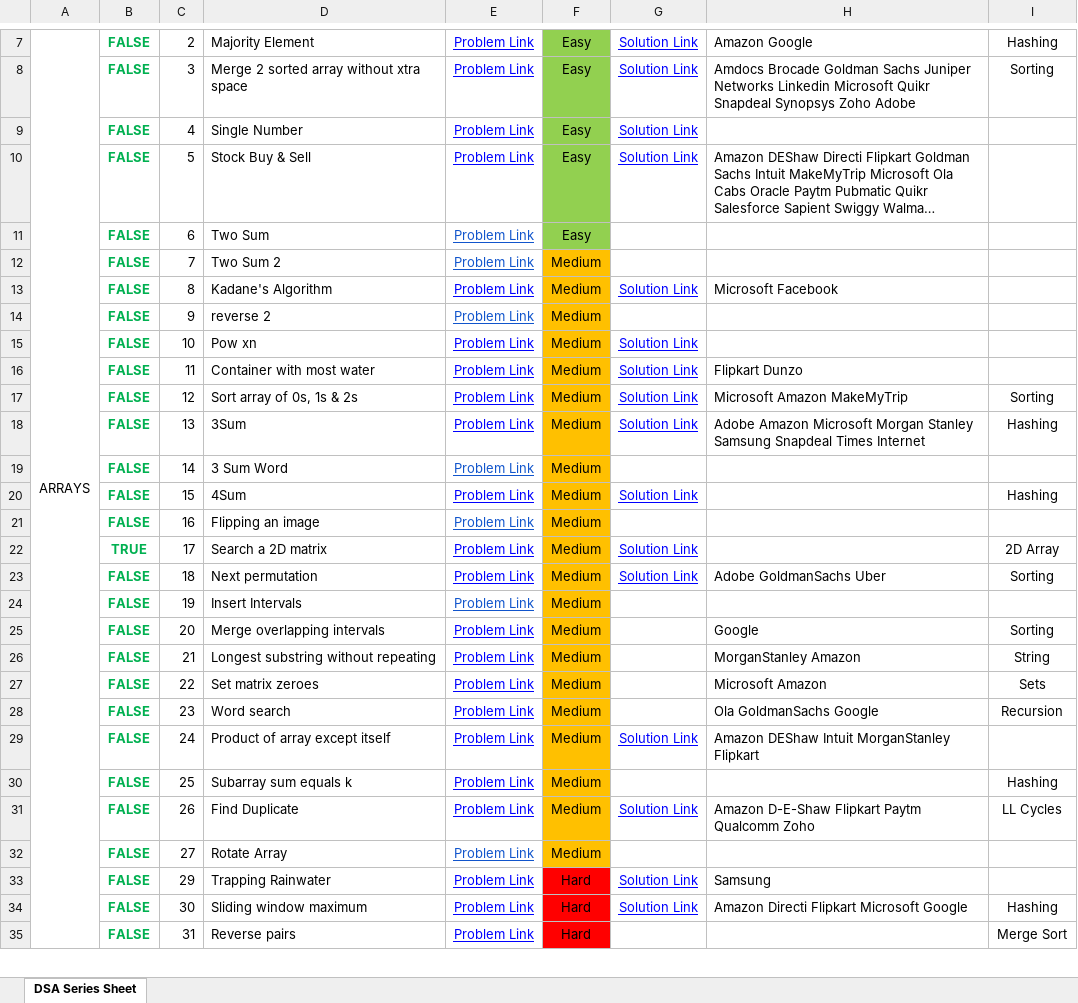
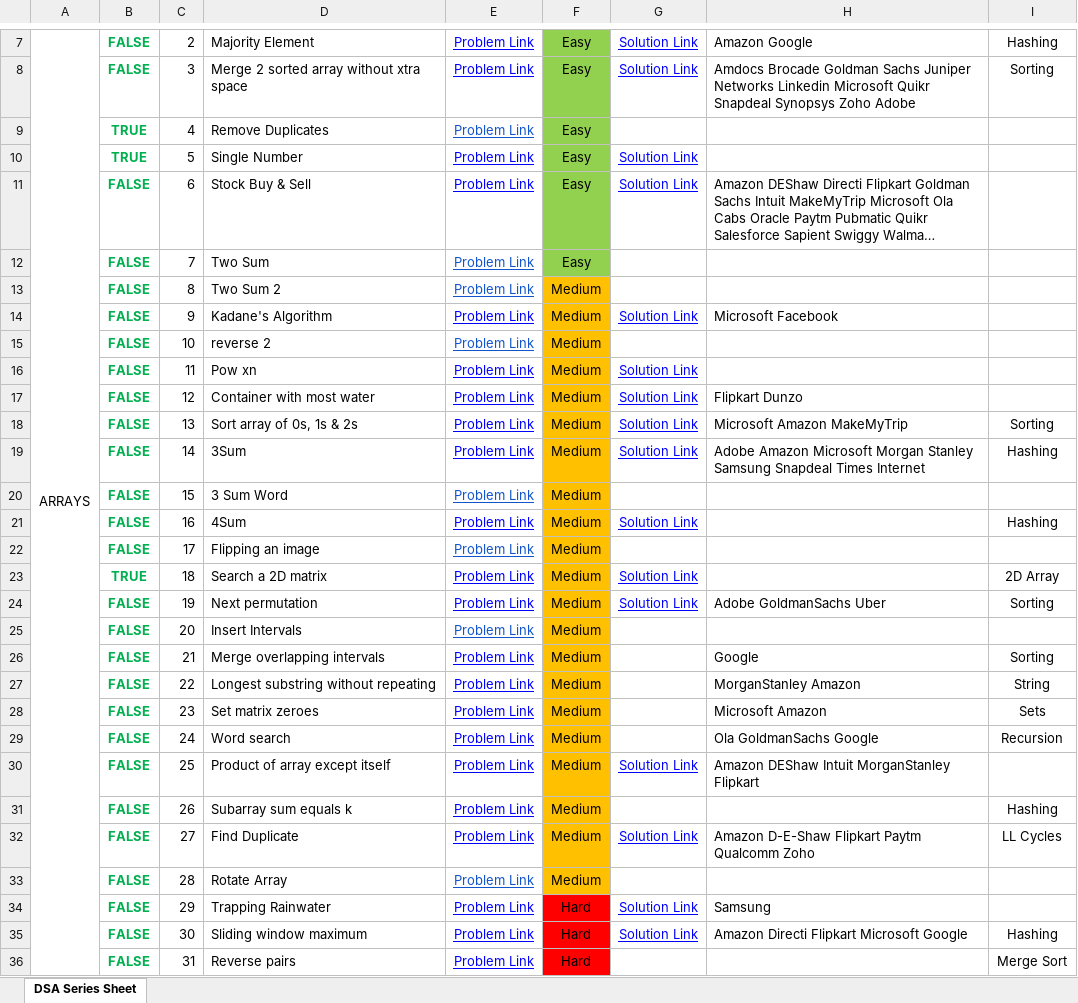
Before and after one commit to saaim12/DSA-Python, an Excel workbook: Strivers List + other Problems.xlsx, sheet DSA Series Sheet, drawn as a sheet; only a part is shown, gaps mark what is left out; long unchanged cells end in …; values as stored, in another font and other column widths than the file's, no borders; addresses are those after the commit; the diff covers the shown part only; the diff names each change by its address in the sheet, - before the commit and + after, or states it on an @@ line.

```diff
--- a/Strivers List + other Problems.xlsx (sheet DSA Series Sheet)
+++ b/Strivers List + other Problems.xlsx (sheet DSA Series Sheet)
+row 9:  | TRUE | 4 | Remove Duplicates | Problem Link | Easy
-B10: FALSE
+B10: TRUE
-C10: 4
+C10: 5
-C11: 5
+C11: 6
-C12: 6
+C12: 7
-C13: 7
+C13: 8
-C14: 8
+C14: 9
-C15: 9
+C15: 10
-C16: 10
+C16: 11
-C17: 11
+C17: 12
-C18: 12
+C18: 13
-C19: 13
+C19: 14
-C20: 14
+C20: 15
-C21: 15
+C21: 16
-C22: 16
+C22: 17
-C23: 17
+C23: 18
-C24: 18
+C24: 19
-C25: 19
+C25: 20
-C26: 20
+C26: 21
-C27: 21
+C27: 22
-C28: 22
+C28: 23
-C29: 23
+C29: 24
-C30: 24
+C30: 25
-C31: 25
+C31: 26
-C32: 26
+C32: 27
-C33: 27
+C33: 28
```
Also changed, not shown: 5 edited cells elsewhere in this sheet, 1 other file.
